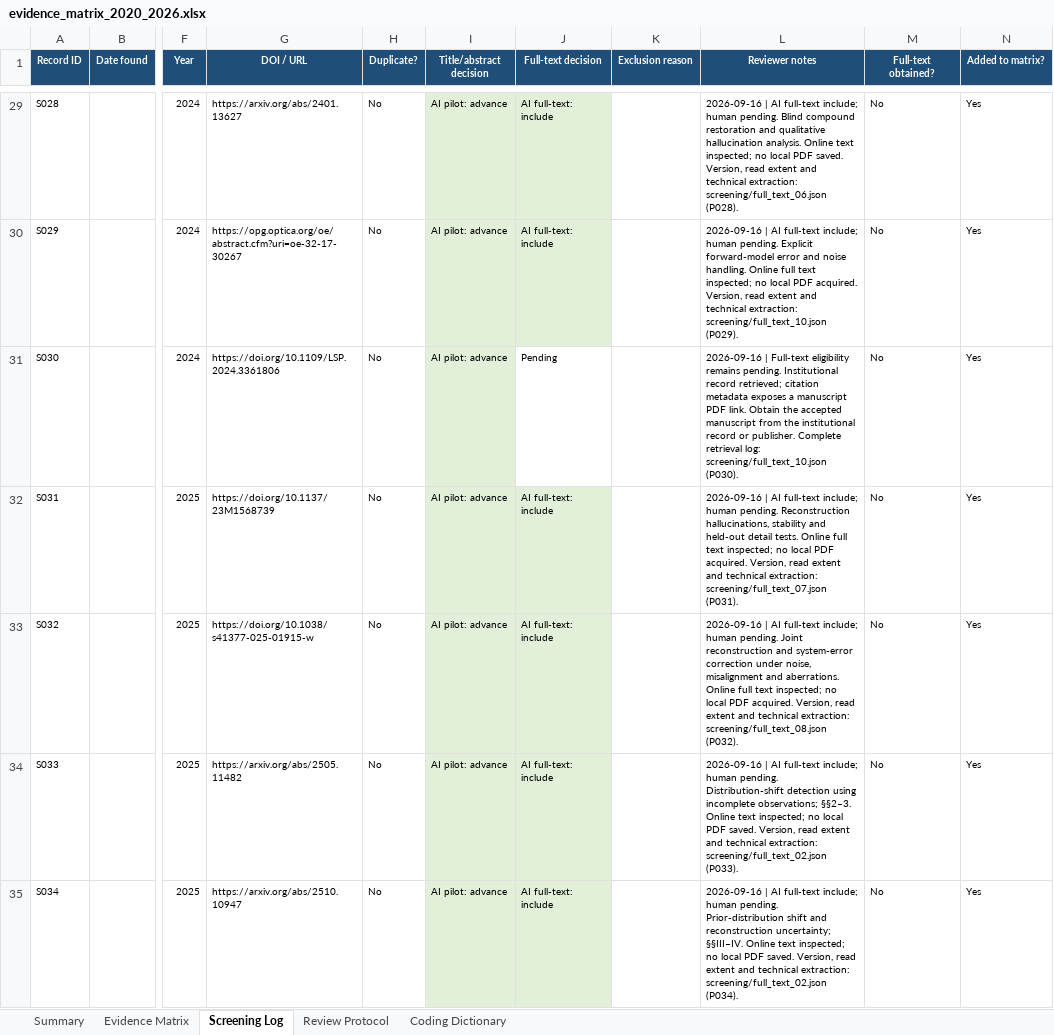
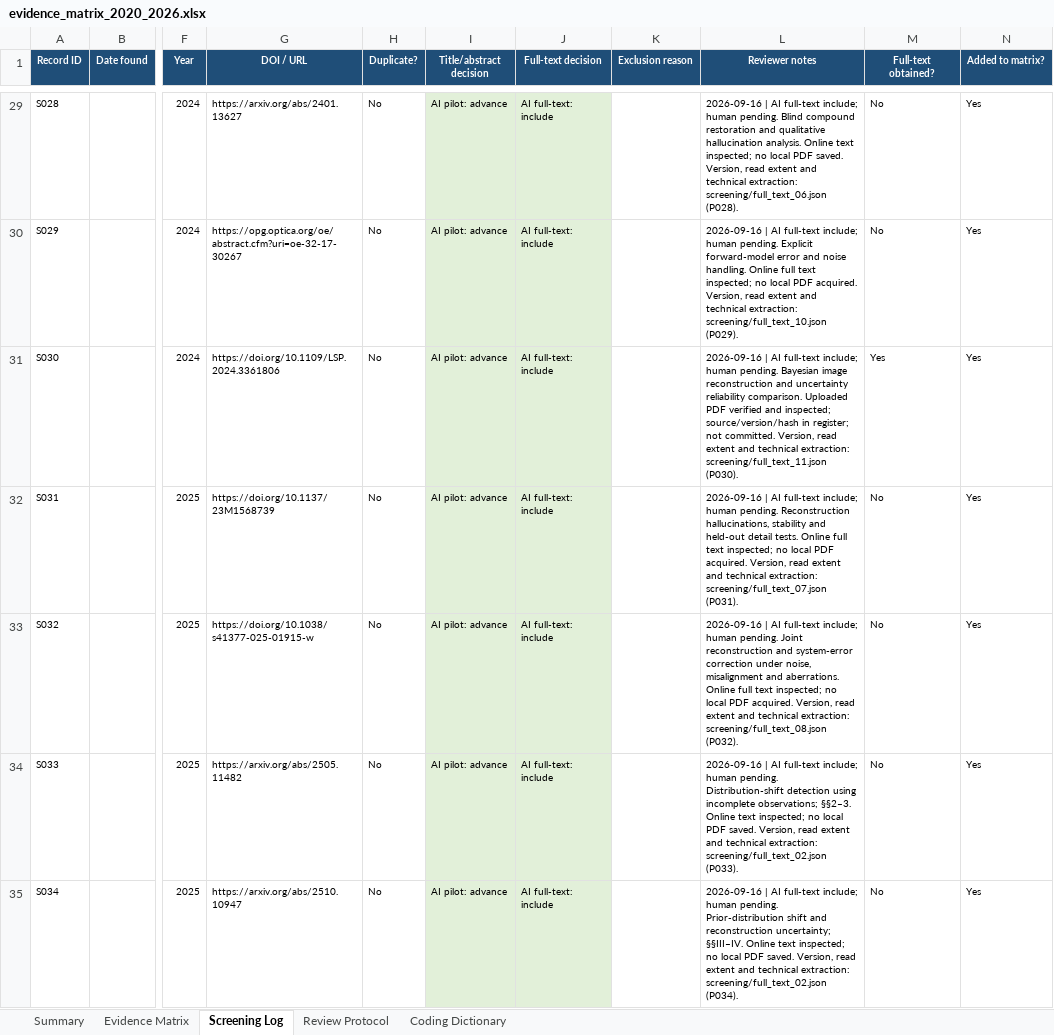
Before and after one commit to Watchman77/reliable-reconstruction-under-mismatch, an Excel workbook: literature/evidence_matrix_2020_2026.xlsx, sheet Screening Log, drawn as a sheet; only a part is shown, gaps mark what is left out; values as stored, in another font and other column widths than the file's, no borders; conditional formats and table styles not drawn; the diff covers the shown part only; the diff names each change by its address in the sheet, - before the commit and + after, or states it on an @@ line.

Commit message:
docs: assess four uploaded papers (89 assessed, SPIE pending)
Assess P030, P040, P049 and P053 from the user's complete PDFs. Record
publication identity, manuscript version, inspected extent and file hashes.
Paper PDFs are not redistributed.

Distinguish image posterior sampling from probability calibration, physical
parameter estimation from operator uncertainty, and pushbroom acquisition
time variation from variation across video frames.

Confirm FaverNet's explicit predecessor relationship with AverNet and link
the records without inferring study-level merging or independent evidence.
Keep P035 pending and document the remaining author/library access routes.

Synchronize matrix, tracker, reference exports and current-status documents.
Cumulative AI decisions: 88 include, 1 exclude, 1 pending. Formal eligibility,
human adjudication and novelty remain unresolved.

Validation reconciles 89 unique assessed records and 90 reference entries,
checks live summary formulas and export/reimport, and preserves five sheets,
three tables, chart, merges, panes and validation rules.

```diff
--- a/literature/evidence_matrix_2020_2026.xlsx (sheet Screening Log)
+++ b/literature/evidence_matrix_2020_2026.xlsx (sheet Screening Log)
-J31 (Full-text decision): Pending
+J31 (Full-text decision): AI full-text: include
-J31 fill: none
+J31 fill: #E2F0D9
-L31 (Reviewer notes): 2026-09-16 | Full-text eligibility remains pending. Institutional record retrieved; citation metadata exposes a manuscript PDF link. Obtain the accepted manuscript from the institutional record or publisher. Complete retrieval log: screening/full_text_10.json (P030).
+L31 (Reviewer notes): 2026-09-16 | AI full-text include; human pending. Bayesian image reconstruction and uncertainty reliability comparison. Uploaded PDF verified and inspected; source/version/hash in register; not committed. Version, read extent and technical extraction: screening/full_text_11.json (P030).
-M31 (Full-text obtained?): No
+M31 (Full-text obtained?): Yes
```
Also changed, not shown: 10 edited cells and cell formats elsewhere in this sheet, sheet Evidence Matrix, sheet Summary, sheet Review Protocol, charts or pictures, 13 other files.
